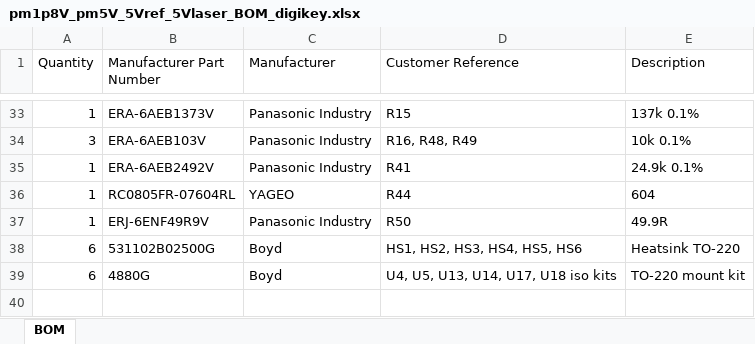
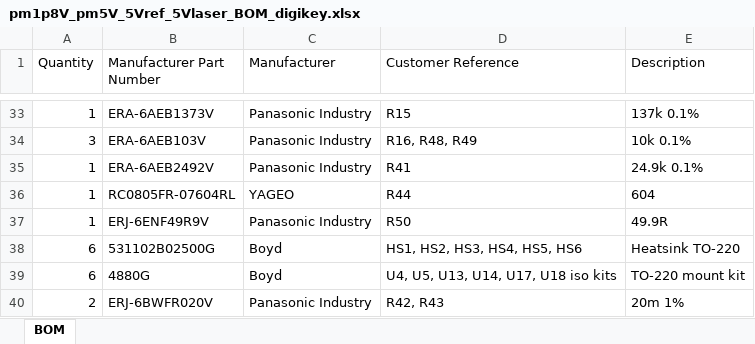
Before and after one commit to scular-HCC/DualLaserPDHDriver, an Excel workbook: Lasser_Driver_v5/pm1p8V_pm5V_5Vref_5Vlaser/pm1p8V_pm5V_5Vref_5Vlaser_BOM_digikey.xlsx, sheet BOM, drawn as a sheet; only a part is shown, gaps mark what is left out; values as stored, in another font and other column widths than the file's, no borders; the diff names each change by its address in the sheet, - before the commit and + after, or states it on an @@ line.

```diff
--- a/Lasser_Driver_v5/pm1p8V_pm5V_5Vref_5Vlaser/pm1p8V_pm5V_5Vref_5Vlaser_BOM_digikey.xlsx (sheet BOM)
+++ b/Lasser_Driver_v5/pm1p8V_pm5V_5Vref_5Vlaser/pm1p8V_pm5V_5Vref_5Vlaser_BOM_digikey.xlsx (sheet BOM)
+row 40: 2 | ERJ-6BWFR020V | Panasonic Industry | R42, R43 | 20m 1%
```
Also changed, not shown: Lasser_Driver_v5/pm1p8V_pm5V_5Vref_5Vlaser/pm1p8V_pm5V_5Vref_5Vlaser_BOM_digikey_priced.xlsx, 3 other files.
